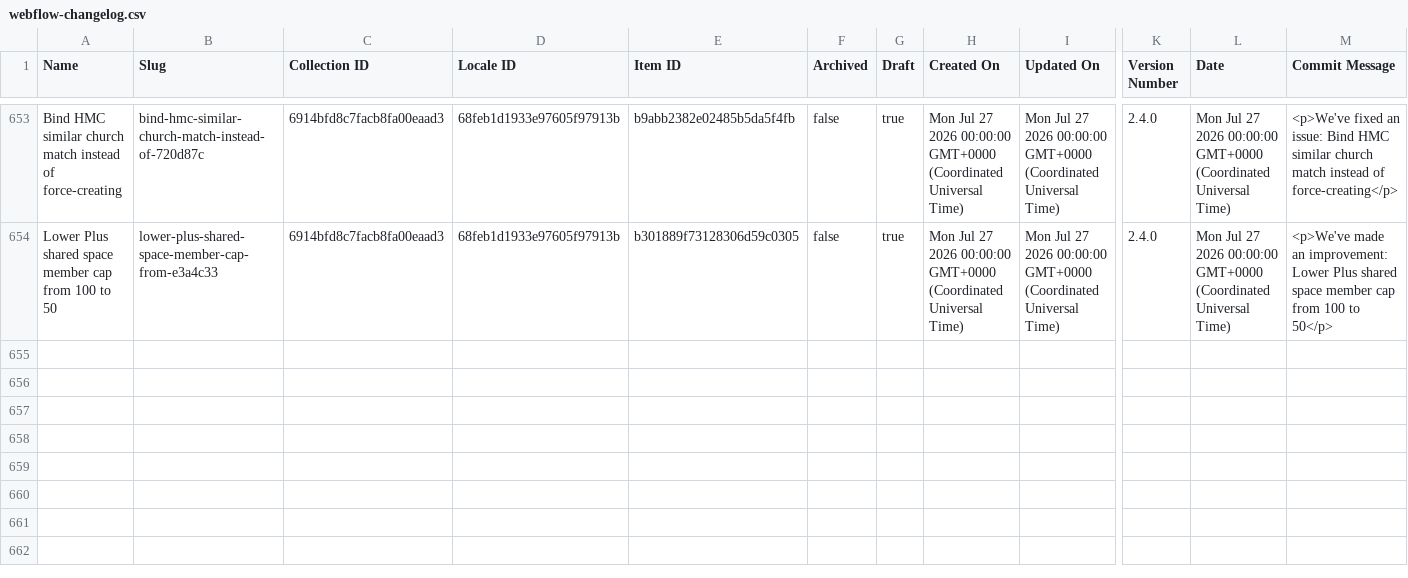
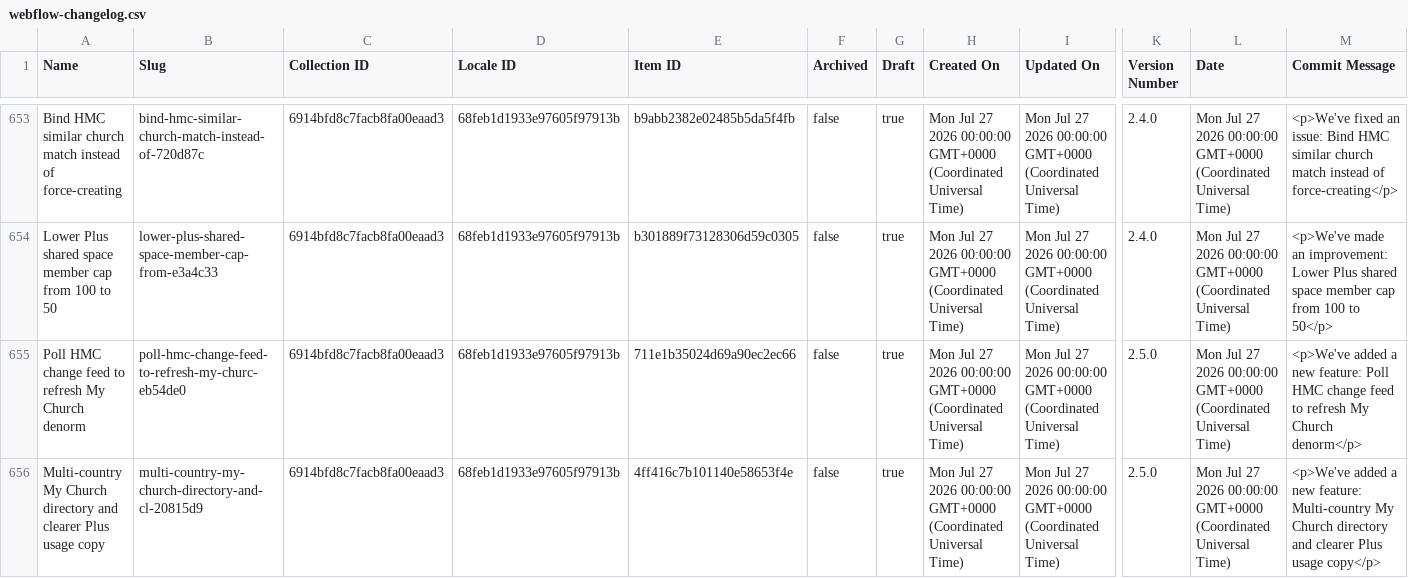
Before and after one commit to harvouscom/harvous.com, a CSV file: data/webflow-changelog.csv, drawn as a sheet; only a part is shown, gaps mark what is left out; rows hold the shown columns only; the diff names each change by its address in the sheet, - before the commit and + after, or states it on an @@ line.

```diff
--- a/data/webflow-changelog.csv
+++ b/data/webflow-changelog.csv
+row 655: Poll HMC change feed to refresh My Church denorm | poll-hmc-change-feed-to-refresh-my-churc-eb54de0 | 6914bfd8c7facb8fa00eaad3 | 68feb1d1933e97605f97913b | 711e1b35024d69a90ec2ec66 | false | true | Mon Jul 27 2026 00:00:00 GMT+0000 (Coordinated Universal Time) | Mon Jul 27 2026 00:00:00 GMT+0000 (Coordinated Universal Time) | 2.5.0 | Mon Jul 27 2026 00:00:00 GMT+0000 (Coordinated Universal Time) | <p>We've added a new feature: Poll HMC change feed to refresh My Church denorm</p>
+row 656: Multi-country My Church directory and clearer Plus usage copy | multi-country-my-church-directory-and-cl-20815d9 | 6914bfd8c7facb8fa00eaad3 | 68feb1d1933e97605f97913b | 4ff416c7b101140e58653f4e | false | true | Mon Jul 27 2026 00:00:00 GMT+0000 (Coordinated Universal Time) | Mon Jul 27 2026 00:00:00 GMT+0000 (Coordinated Universal Time) | 2.5.0 | Mon Jul 27 2026 00:00:00 GMT+0000 (Coordinated Universal Time) | <p>We've added a new feature: Multi-country My Church directory and clearer Plus usage copy</p>
```
